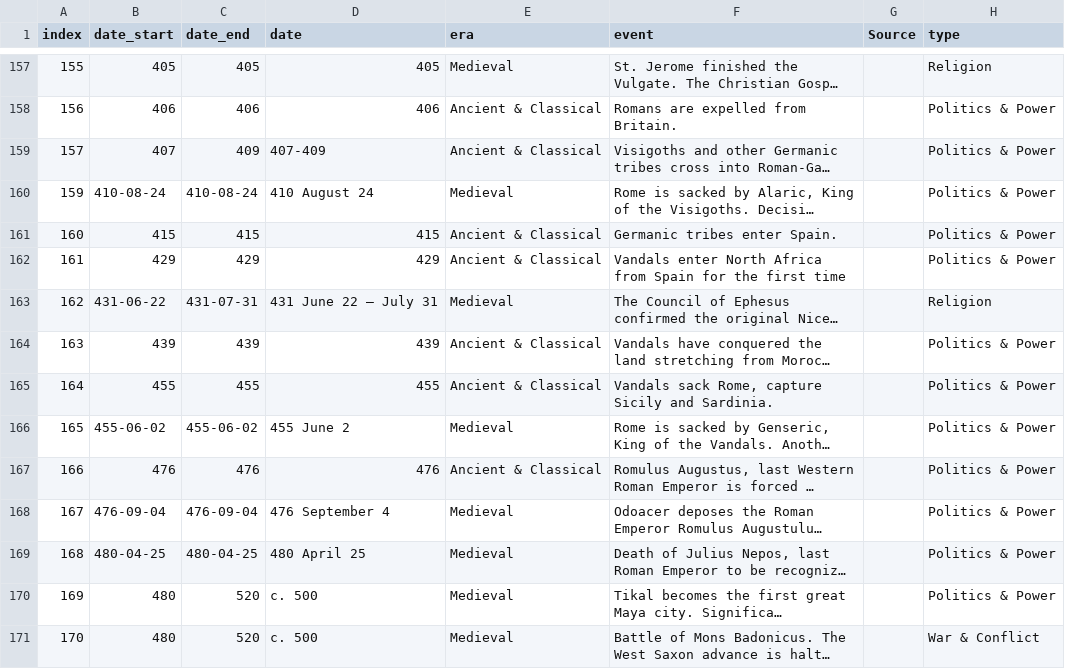
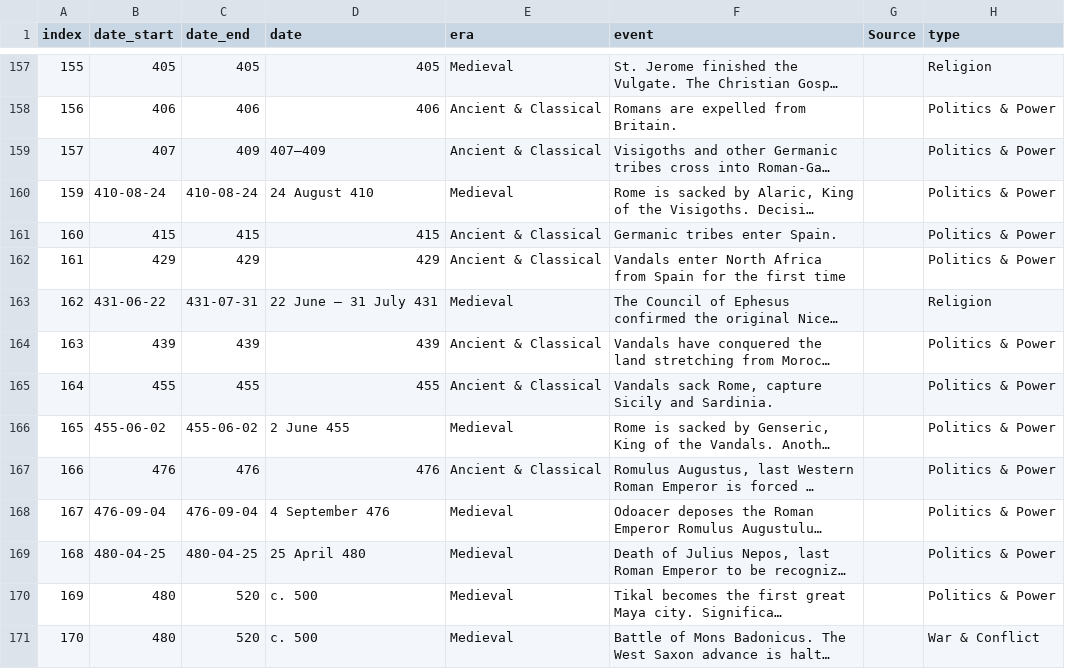
Before and after one commit to clemensfiedler/history-quiz, a CSV file: data/events_prepared.csv, drawn as a sheet; only a part is shown, gaps mark what is left out; long unchanged cells end in …; the diff covers the shown part only; the diff names each change by its address in the sheet, - before the commit and + after, or states it on an @@ line.

Commit message:
update events

```diff
--- a/data/events_prepared.csv
+++ b/data/events_prepared.csv
-D159 (date): 407-409
+D159 (date): 407–409
-D160 (date): 410 August 24
+D160 (date): 24 August 410
-D163 (date): 431 June 22 – July 31
+D163 (date): 22 June – 31 July 431
-D166 (date): 455 June 2
+D166 (date): 2 June 455
-D168 (date): 476 September 4
+D168 (date): 4 September 476
-D169 (date): 480 April 25
+D169 (date): 25 April 480
```
Also changed, not shown: 59 edited cells elsewhere in this file.
